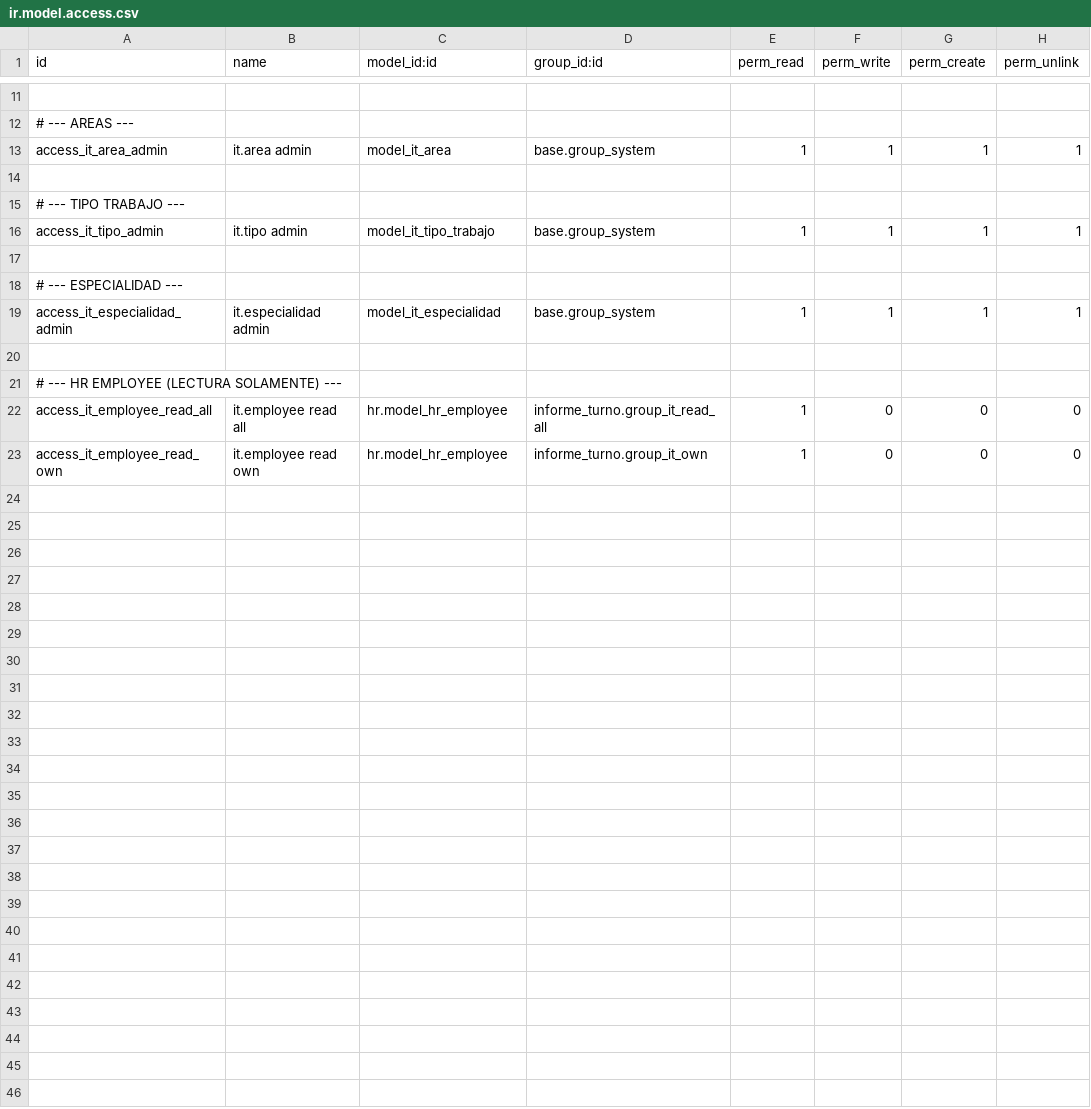
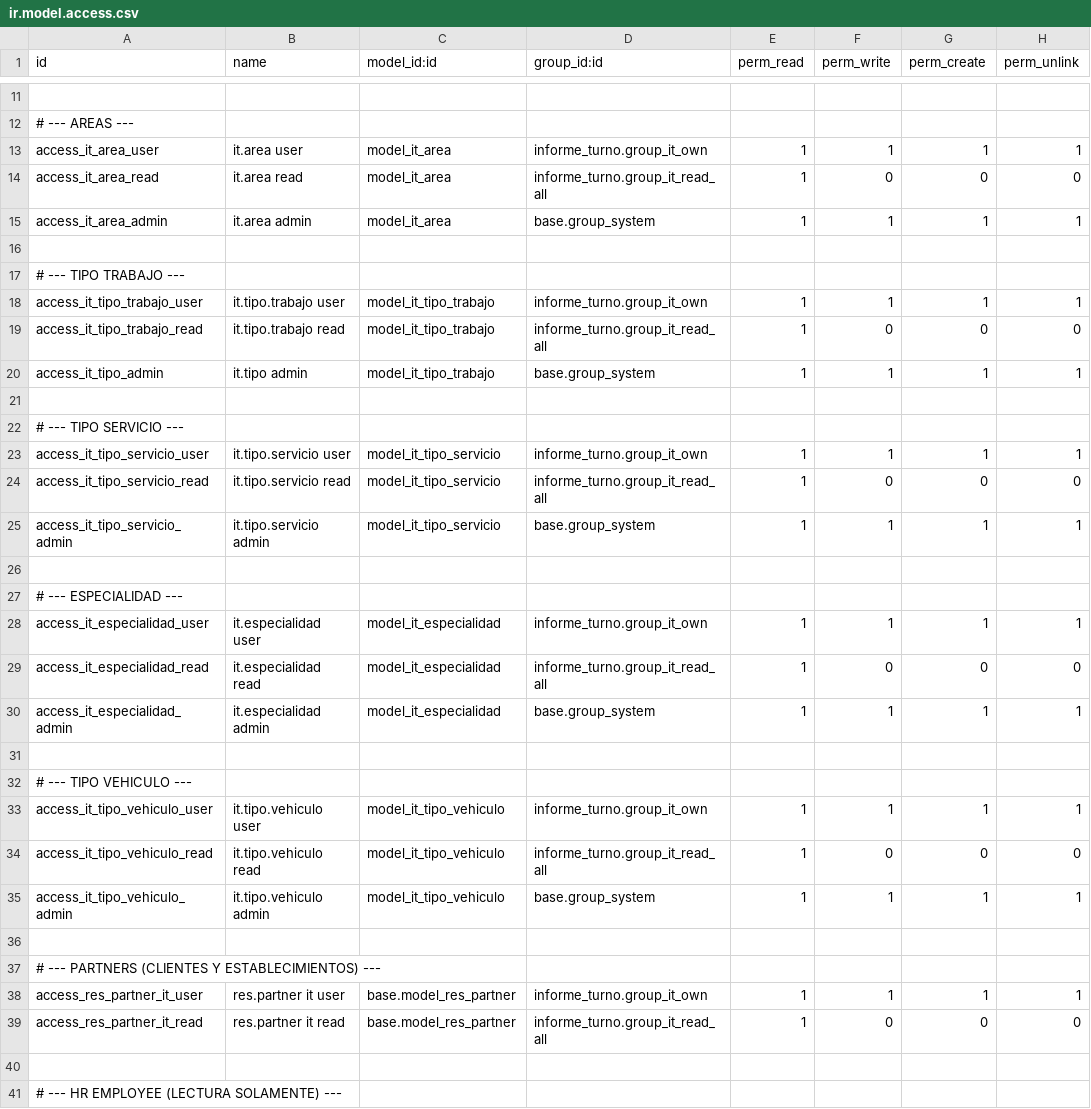
Before and after one commit to lbadilla2021/odoo_informe_turno, a CSV file: security/ir.model.access.csv, drawn as a sheet; only a part is shown, gaps mark what is left out; the shorter side is filled out with more unchanged rows; the diff names each change by its address in the sheet, - before the commit and + after, or states it on an @@ line.

Commit message:
Add service and establishment data management

```diff
--- a/security/ir.model.access.csv
+++ b/security/ir.model.access.csv
+row 13: access_it_area_user | it.area user | model_it_area | informe_turno.group_it_own | 1 | 1 | 1 | 1
+row 14: access_it_area_read | it.area read | model_it_area | informe_turno.group_it_read_all | 1 | 0 | 0 | 0
+row 18: access_it_tipo_trabajo_user | it.tipo.trabajo user | model_it_tipo_trabajo | informe_turno.group_it_own | 1 | 1 | 1 | 1
+row 19: access_it_tipo_trabajo_read | it.tipo.trabajo read | model_it_tipo_trabajo | informe_turno.group_it_read_all | 1 | 0 | 0 | 0
+row 22: # --- TIPO SERVICIO ---
+row 23: access_it_tipo_servicio_user | it.tipo.servicio user | model_it_tipo_servicio | informe_turno.group_it_own | 1 | 1 | 1 | 1
+row 24: access_it_tipo_servicio_read | it.tipo.servicio read | model_it_tipo_servicio | informe_turno.group_it_read_all | 1 | 0 | 0 | 0
+row 25: access_it_tipo_servicio_admin | it.tipo.servicio admin | model_it_tipo_servicio | base.group_system | 1 | 1 | 1 | 1
+row 26: (empty)
+row 28: access_it_especialidad_user | it.especialidad user | model_it_especialidad | informe_turno.group_it_own | 1 | 1 | 1 | 1
+row 29: access_it_especialidad_read | it.especialidad read | model_it_especialidad | informe_turno.group_it_read_all | 1 | 0 | 0 | 0
+row 31: (empty)
+row 32: # --- TIPO VEHICULO ---
+row 33: access_it_tipo_vehiculo_user | it.tipo.vehiculo user | model_it_tipo_vehiculo | informe_turno.group_it_own | 1 | 1 | 1 | 1
+row 34: access_it_tipo_vehiculo_read | it.tipo.vehiculo read | model_it_tipo_vehiculo | informe_turno.group_it_read_all | 1 | 0 | 0 | 0
+row 35: access_it_tipo_vehiculo_admin | it.tipo.vehiculo admin | model_it_tipo_vehiculo | base.group_system | 1 | 1 | 1 | 1
+row 36: (empty)
+row 37: # --- PARTNERS (CLIENTES Y ESTABLECIMIENTOS) ---
+row 38: access_res_partner_it_user | res.partner it user | base.model_res_partner | informe_turno.group_it_own | 1 | 1 | 1 | 1
+row 39: access_res_partner_it_read | res.partner it read | base.model_res_partner | informe_turno.group_it_read_all | 1 | 0 | 0 | 0
```
Also changed, not shown: 6 other files.
